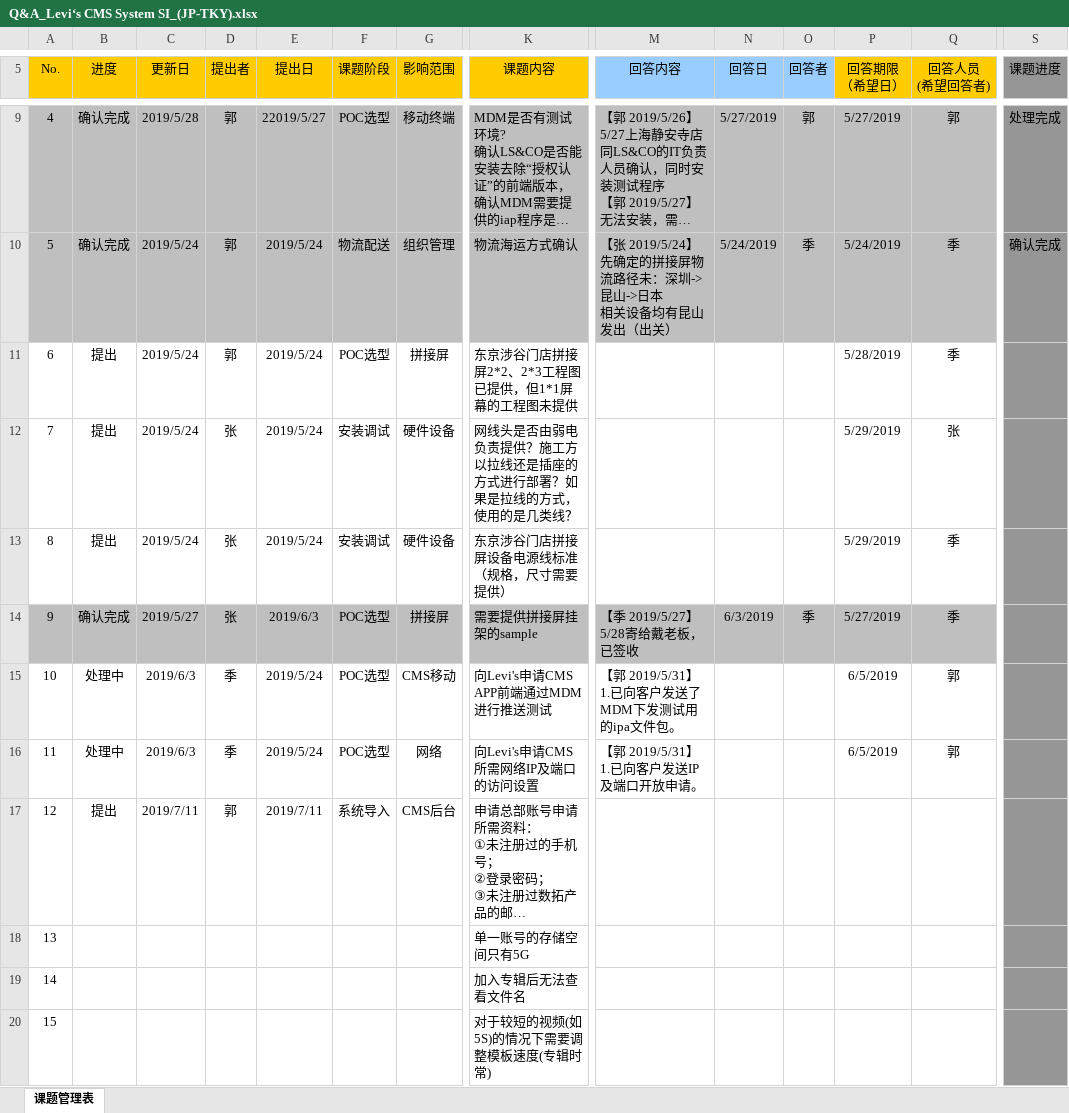
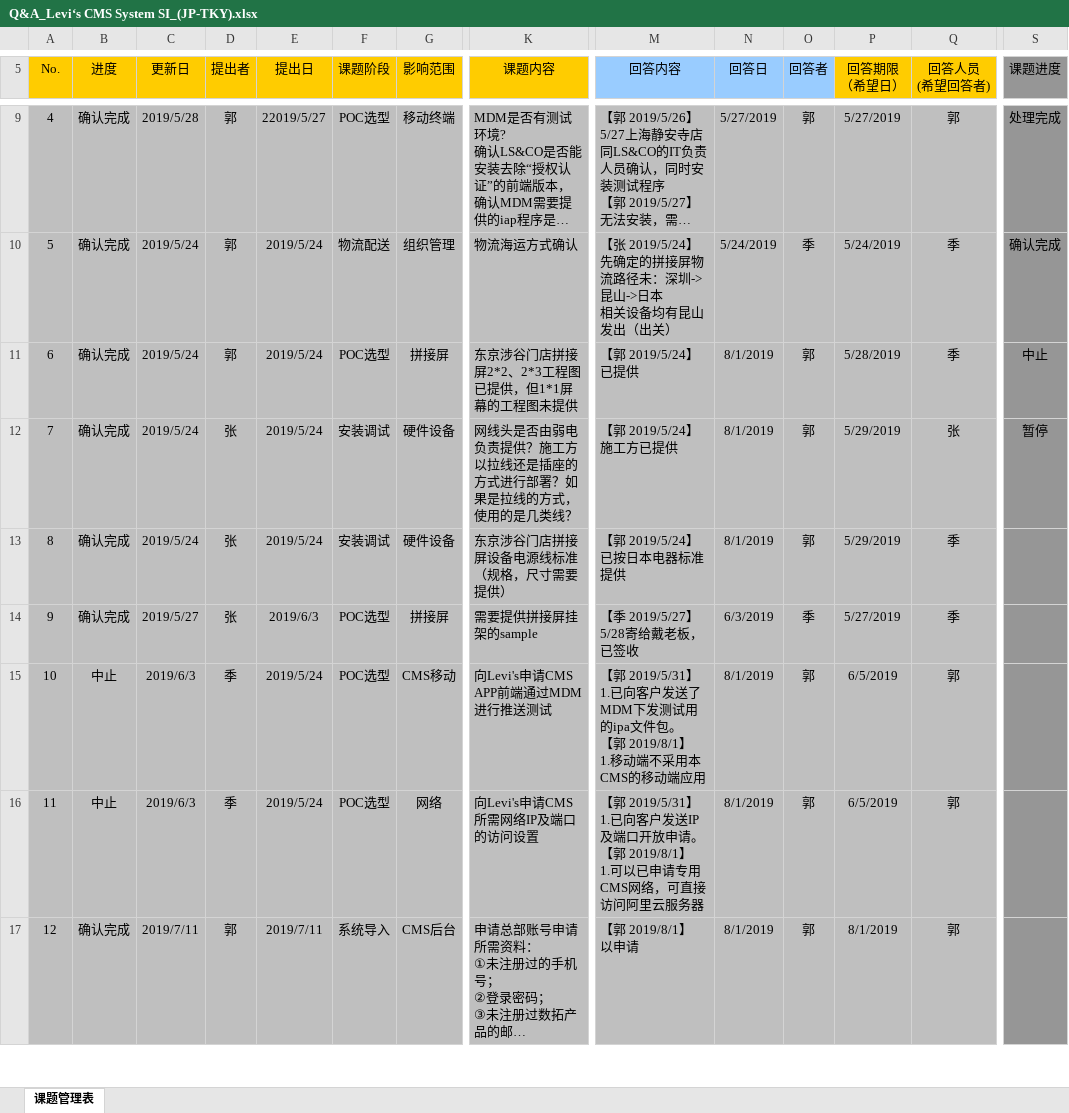
Before and after one commit to chen-cube/gitCube-levisProject, an Excel workbook: 2019/东京店/99 项目管理/Q&A_Levi‘s CMS System SI_(JP-TKY).xlsx, sheet 课题管理表, drawn as a sheet; only a part is shown, gaps mark what is left out; long unchanged cells end in …; values as stored, in another font and other column widths than the file's, no borders; charts and pictures and conditional formats not drawn; removed rows and columns are numbered as before the commit, all else as after; rows hold the shown columns only; ↵ is a line break in a cell; the diff covers the shown part only; the diff names each change by its address in the sheet, - before the commit and + after, or states it on an @@ line.

```diff
--- a/2019/东京店/99 项目管理/Q&A_Levi‘s CMS System SI_(JP-TKY).xlsx (sheet 课题管理表)
+++ b/2019/东京店/99 项目管理/Q&A_Levi‘s CMS System SI_(JP-TKY).xlsx (sheet 课题管理表)
-A11:Q13 fill: none
+A11:Q13 fill: #BFBFBF
-B11:B13 (进度): 提出
+B11:B13 (进度): 确认完成
-M11 (回答内容): (empty)
+M11 (回答内容): 【郭 2019/5/24】 ↵ 已提供
-N11:N13 (回答日): (empty)
+N11:N13 (回答日): 8/1/2019
-O11:O13 (回答者): (empty)
+O11:O13 (回答者): 郭
-S11 (课题进度): (empty)
+S11 (课题进度): 中止
-M12 (回答内容): (empty)
+M12 (回答内容): 【郭 2019/5/24】 ↵ 施工方已提供
-S12 (课题进度): (empty)
+S12 (课题进度): 暂停
-M13 (回答内容): (empty)
+M13 (回答内容): 【郭 2019/5/24】 ↵ 已按日本电器标准提供
-A15:Q17 fill: none
+A15:Q17 fill: #BFBFBF
-B15:B16 (进度): 处理中
+B15:B16 (进度): 中止
-M15 (回答内容): …文件包。
+M15 (回答内容): …文件包。 ↵ 【郭 2019/8/1】 ↵ 1.移动端不采用本CMS的移动端应用
-N15:N17 (回答日): (empty)
+N15:N17 (回答日): 8/1/2019
-O15:O17 (回答者): (empty)
+O15:O17 (回答者): 郭
-M16 (回答内容): …放申请。
+M16 (回答内容): …放申请。 ↵ 【郭 2019/8/1】 ↵ 1.可以已申请专用CMS网络，可直接访问阿里云服务器
-B17 (进度): 提出
+B17 (进度): 确认完成
-M17 (回答内容): (empty)
+M17 (回答内容): 【郭 2019/8/1】 ↵ 以申请
-P17 (回答期限 （希望日）): (empty)
+P17 (回答期限 （希望日）): 8/1/2019
-Q17 (回答人员 (希望回答者)): (empty)
+Q17 (回答人员 (希望回答者)): 郭
-row 18: 13 |  |  |  |  |  |  | 单一账号的存储空间只有5G
-row 19: 14 |  |  |  |  |  |  | 加入专辑后无法查看文件名
-row 20: 15 |  |  |  |  |  |  | 对于较短的视频(如5S)的情况下需要调整模板速度(专辑时常)
```
Also changed, not shown: 6 added rows, 4 removed rows, 4 edited cells, cell formats and row numbers in column A elsewhere in this sheet, charts or pictures, 2019/东京店/99 项目管理/Q&A_Levi‘s CMS System SI_(JP-TKY)_JP.xlsx, 3 other files.
